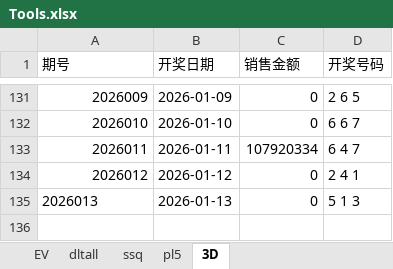
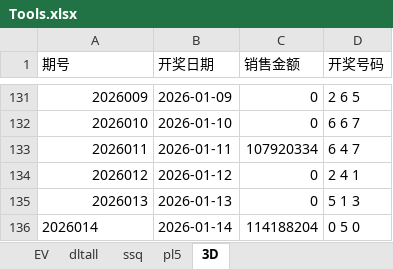
Before and after one commit to cloudplains/jnsj, an Excel workbook: Tools.xlsx, sheet 3D, drawn as a sheet; only a part is shown, gaps mark what is left out; values as stored, in another font and other column widths than the file's, no borders; the diff names each change by its address in the sheet, - before the commit and + after, or states it on an @@ line.

```diff
--- a/Tools.xlsx (sheet 3D)
+++ b/Tools.xlsx (sheet 3D)
-A135 alignment: left
+A135 alignment: right
+row 136: 2026014 | 2026-01-14 | 114188204 | 0 5 0
```
Also changed, not shown: sheet EV.
